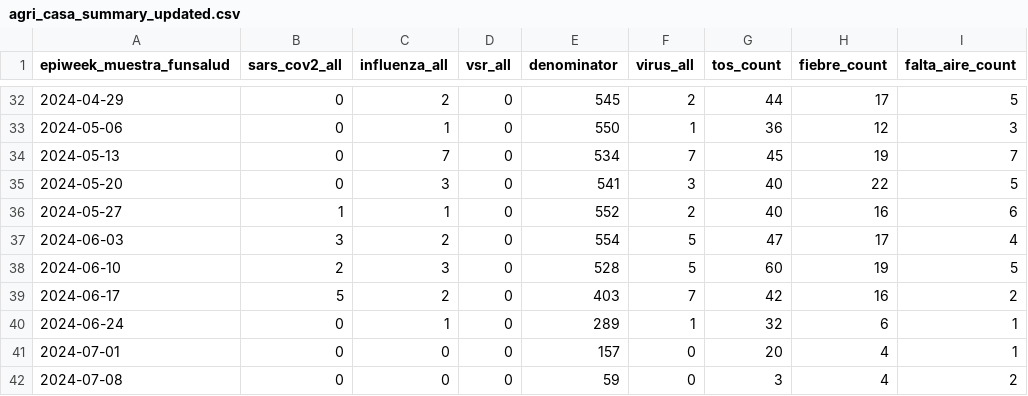
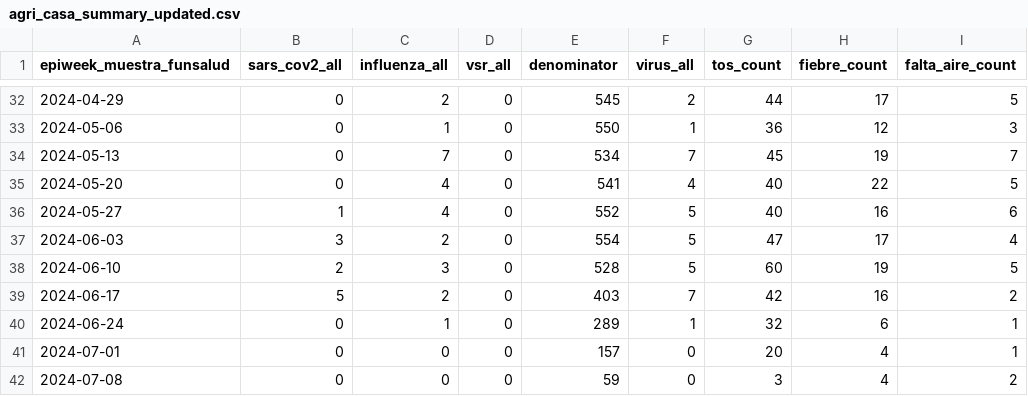
Before and after one commit to ggionet1/Guatemala_Infectious_Incidence, a CSV file: docs/agri_casa_summary_updated.csv, drawn as a sheet; only a part is shown, gaps mark what is left out; the diff names each change by its address in the sheet, - before the commit and + after, or states it on an @@ line.

```diff
--- a/docs/agri_casa_summary_updated.csv
+++ b/docs/agri_casa_summary_updated.csv
-C35 (influenza_all): 3
+C35 (influenza_all): 4
-F35 (virus_all): 3
+F35 (virus_all): 4
-C36 (influenza_all): 1
+C36 (influenza_all): 4
-F36 (virus_all): 2
+F36 (virus_all): 5
```
